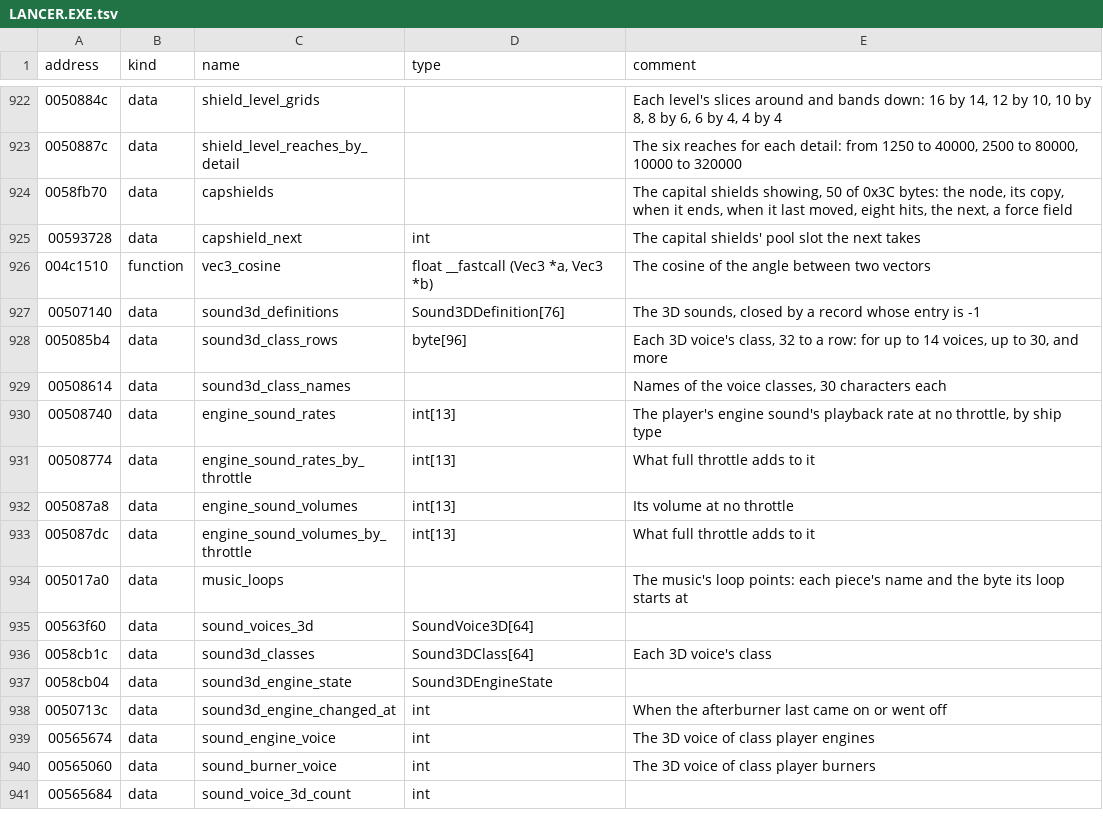
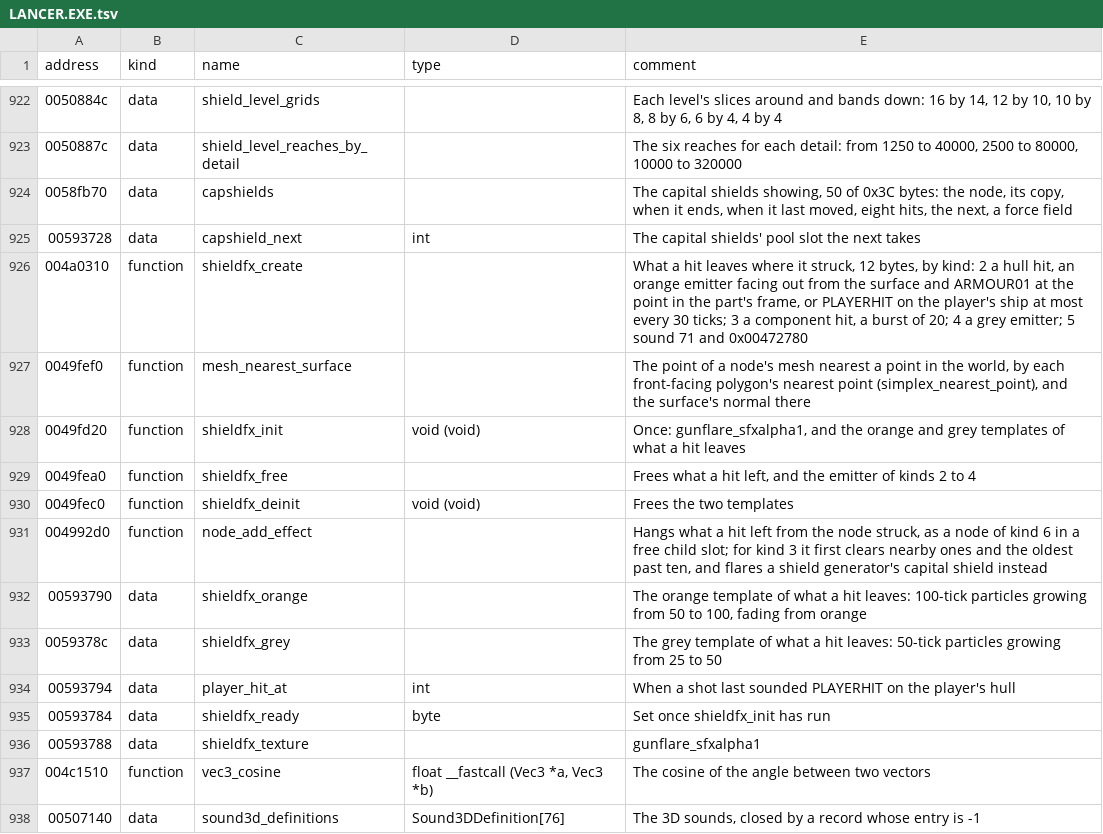
Before and after one commit to vdmkenny/openreliant, a TSV file: ghidra/names/LANCER.EXE.tsv, drawn as a sheet; only a part is shown, gaps mark what is left out; the shorter side is filled out with more unchanged rows; the diff names each change by its address in the sheet, - before the commit and + after, or states it on an @@ line.

Commit message:
feat: hull hits are heard
A shot through to a hull plays ARMOUR01 where it struck, or PLAYERHIT on
the player's ship at most every 30 ticks, as shieldfx.cpp does. The
emitter the game hangs from the part struck is never streamed, so it
shows nothing and is left out. The sound doc's SHLDDOWN line is
corrected: a destroyed shield generator plays it, not a node of kind 6.

```diff
--- a/ghidra/names/LANCER.EXE.tsv
+++ b/ghidra/names/LANCER.EXE.tsv
+row 926: 004a0310 | function | shieldfx_create |  | What a hit leaves where it struck, 12 bytes, by kind: 2 a hull hit, an orange emitter facing out from the surface and ARMOUR01 at the point in the part's frame, or PLAYERHIT on the player's ship at most every 30 ticks; 3 a component hit, a burst of 20; 4 a grey emitter; 5 sound 71 and 0x00472780
+row 927: 0049fef0 | function | mesh_nearest_surface |  | The point of a node's mesh nearest a point in the world, by each front-facing polygon's nearest point (simplex_nearest_point), and the surface's normal there
+row 928: 0049fd20 | function | shieldfx_init | void (void) | Once: gunflare_sfxalpha1, and the orange and grey templates of what a hit leaves
+row 929: 0049fea0 | function | shieldfx_free |  | Frees what a hit left, and the emitter of kinds 2 to 4
+row 930: 0049fec0 | function | shieldfx_deinit | void (void) | Frees the two templates
+row 931: 004992d0 | function | node_add_effect |  | Hangs what a hit left from the node struck, as a node of kind 6 in a free child slot; for kind 3 it first clears nearby ones and the oldest past ten, and flares a shield generator's capital shield instead
+row 932: 00593790 | data | shieldfx_orange |  | The orange template of what a hit leaves: 100-tick particles growing from 50 to 100, fading from orange
+row 933: 0059378c | data | shieldfx_grey |  | The grey template of what a hit leaves: 50-tick particles growing from 25 to 50
+row 934: 00593794 | data | player_hit_at | int | When a shot last sounded PLAYERHIT on the player's hull
+row 935: 00593784 | data | shieldfx_ready | byte | Set once shieldfx_init has run
+row 936: 00593788 | data | shieldfx_texture |  | gunflare_sfxalpha1
```
Also changed, not shown: 6 other files.
